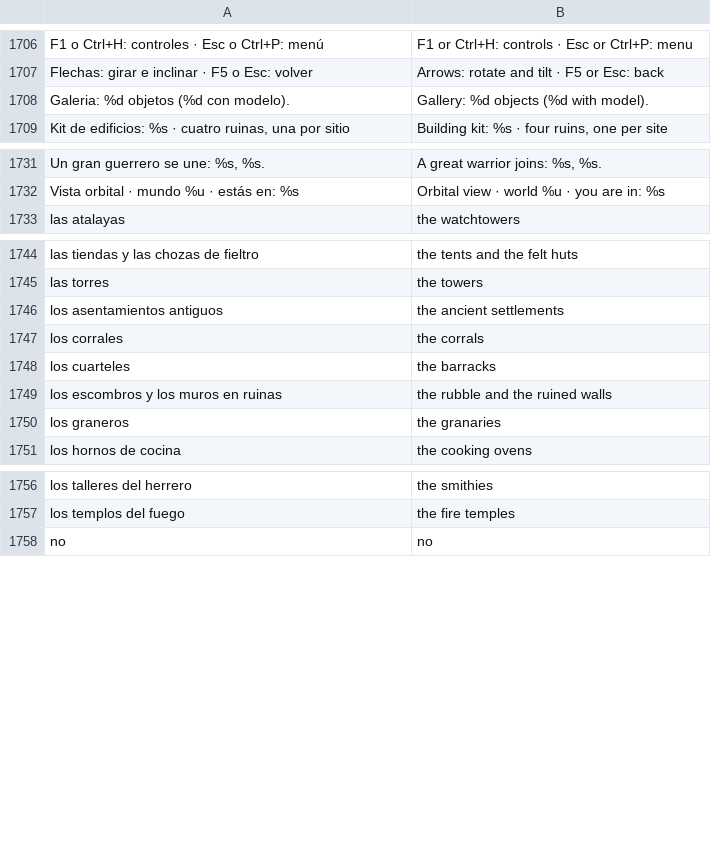
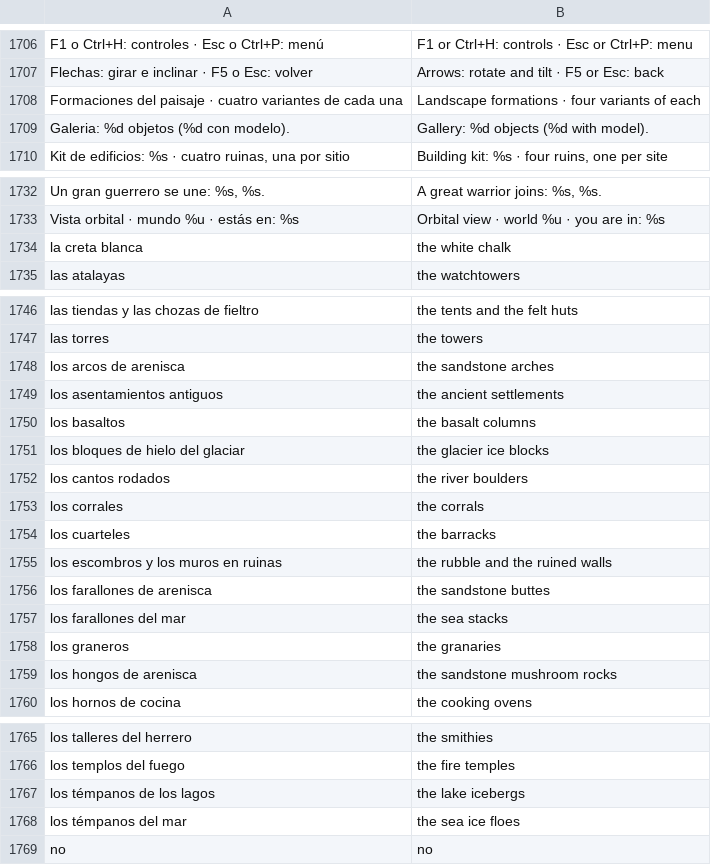
Before and after one commit to amaturanas-sys/Scavenger, a TSV file: assets/i18n/en.tsv, drawn as a sheet; only a part is shown, gaps mark what is left out; the diff names each change by its address in the sheet, - before the commit and + after, or states it on an @@ line.

```diff
--- a/assets/i18n/en.tsv
+++ b/assets/i18n/en.tsv
+row 1708: Formaciones del paisaje · cuatro variantes de cada una | Landscape formations · four variants of each
+row 1734: la creta blanca | the white chalk
+row 1748: los arcos de arenisca | the sandstone arches
+row 1750: los basaltos | the basalt columns
+row 1751: los bloques de hielo del glaciar | the glacier ice blocks
+row 1752: los cantos rodados | the river boulders
+row 1756: los farallones de arenisca | the sandstone buttes
+row 1757: los farallones del mar | the sea stacks
+row 1759: los hongos de arenisca | the sandstone mushroom rocks
+row 1767: los témpanos de los lagos | the lake icebergs
+row 1768: los témpanos del mar | the sea ice floes
```
Also changed, not shown: 55 other files.
